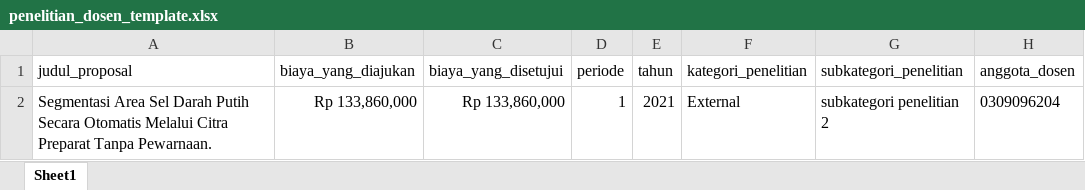
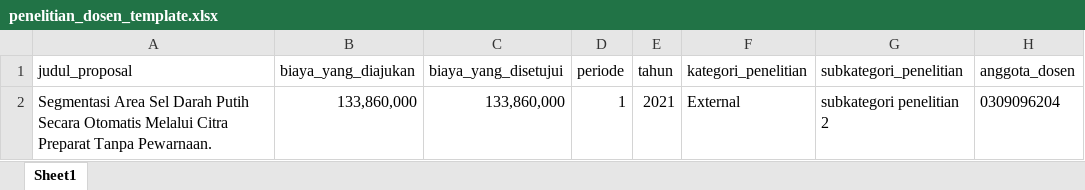
Before and after one commit to ericanthonywu/skripsi-untar, an Excel workbook: templates/penelitian_dosen_template.xlsx, sheet Sheet1, drawn as a sheet; only a part is shown; values as stored, in another font and other column widths than the file's, no borders; the diff names each change by its address in the sheet, - before the commit and + after, or states it on an @@ line.

Commit message:
Added functionality to import research data via Excel
In this commit, the ability to import research data using an Excel file has been implemented. Handlers have been added to the admin and teacher api routes to process Excel upload for research data. The application will now read the content of the uploaded Excel file, map it with the expected data format, and store the research data in the database. Also, there's an update in the `Password` module in `dosenServices` to encrypt the password and some adjustment to improve the database query in `penelitianRepository`.

```diff
--- a/templates/penelitian_dosen_template.xlsx (sheet Sheet1)
+++ b/templates/penelitian_dosen_template.xlsx (sheet Sheet1)
-B2 (biaya_yang_diajukan): Rp 133,860,000
+B2 (biaya_yang_diajukan): 133,860,000
-C2 (biaya_yang_disetujui): Rp 133,860,000
+C2 (biaya_yang_disetujui): 133,860,000
```
Also changed, not shown: templates/penelitian_admin_template.xlsx, 7 other files.
